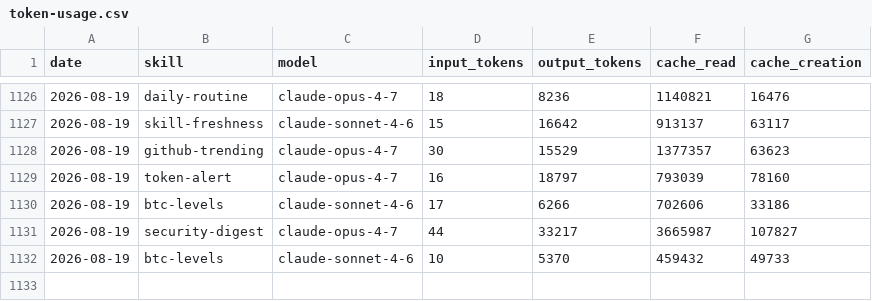
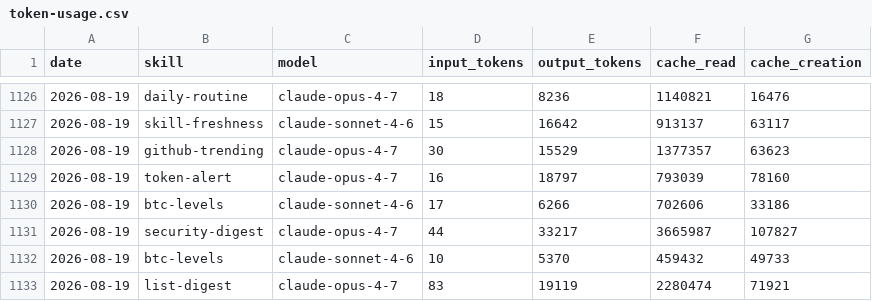
Before and after one commit to anajuliabit/aeon, a CSV file: memory/token-usage.csv, drawn as a sheet; only a part is shown, gaps mark what is left out.

Commit message:
chore(list-digest): auto-commit 2026-08-19

```diff
--- a/memory/token-usage.csv
+++ b/memory/token-usage.csv
@@ -1132 +1132,2 @@ date,skill,model,input_tokens,output_tokens,cache_read,cache_creation
 2026-08-19,btc-levels,claude-sonnet-4-6,10,5370,459432,49733
+2026-08-19,list-digest,claude-opus-4-7,83,19119,2280474,71921
```
Also changed, not shown: 4 other files.
